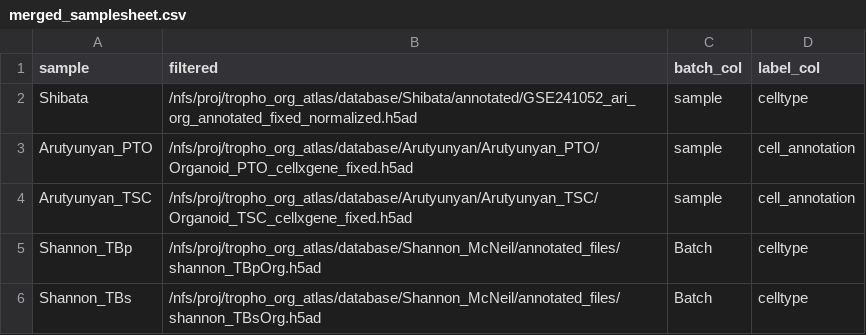
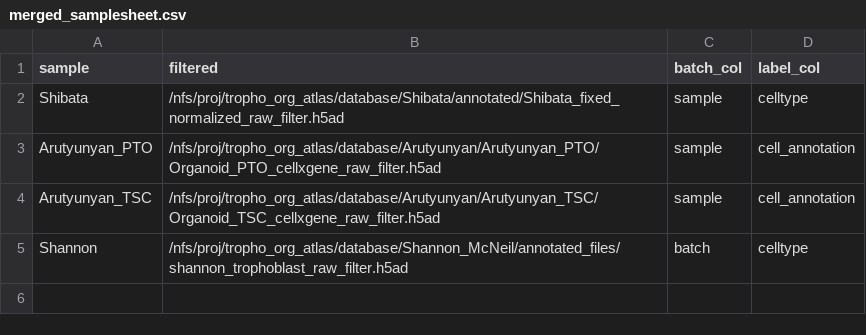
Before and after one commit to F3lixDerLange/Trophoblast-Organoid-Atlas, a CSV file: nf-core/merged_samplesheet.csv, drawn as a sheet.

Commit message:
merged samplesheet

```diff
--- a/nf-core/merged_samplesheet.csv
+++ b/nf-core/merged_samplesheet.csv
@@ -1,6 +1,5 @@
 sample, filtered, batch_col, label_col
-Shibata, /nfs/proj/tropho_org_atlas/database/Shibata/annotated/GSE241052_ari_org_annotated_fixed_normalized.h5ad, sample, celltype
-Arutyunyan_PTO, /nfs/proj/tropho_org_atlas/database/Arutyunyan/Arutyunyan_PTO/Organoid_PTO_cellxgene_fixed.h5ad, sample, cell_annotation
-Arutyunyan_TSC, /nfs/proj/tropho_org_atlas/database/Arutyunyan/Arutyunyan_TSC/Organoid_TSC_cellxgene_fixed.h5ad, sample, cell_annotation
-Shannon_TBp, /nfs/proj/tropho_org_atlas/database/Shannon_McNeil/annotated_files/shannon_TBpOrg.h5ad, Batch, celltype
-Shannon_TBs, /nfs/proj/tropho_org_atlas/database/Shannon_McNeil/annotated_files/shannon_TBsOrg.h5ad, Batch, celltype
+Shibata, /nfs/proj/tropho_org_atlas/database/Shibata/annotated/Shibata_fixed_normalized_raw_filter.h5ad, sample, celltype
+Arutyunyan_PTO, /nfs/proj/tropho_org_atlas/database/Arutyunyan/Arutyunyan_PTO/Organoid_PTO_cellxgene_raw_filter.h5ad, sample, cell_annotation
+Arutyunyan_TSC, /nfs/proj/tropho_org_atlas/database/Arutyunyan/Arutyunyan_TSC/Organoid_TSC_cellxgene_raw_filter.h5ad, sample, cell_annotation
+Shannon, /nfs/proj/tropho_org_atlas/database/Shannon_McNeil/annotated_files/shannon_trophoblast_raw_filter.h5ad, batch, celltype
```
